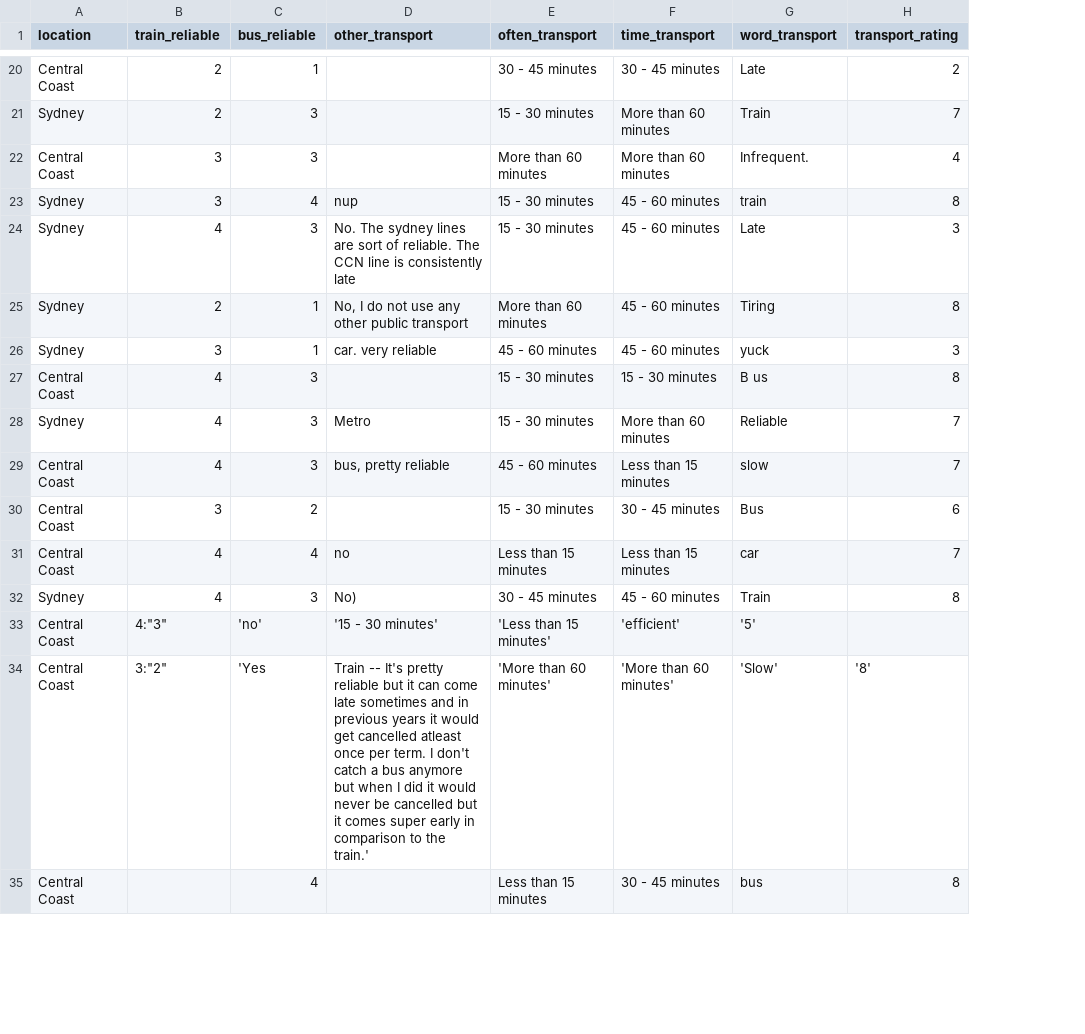
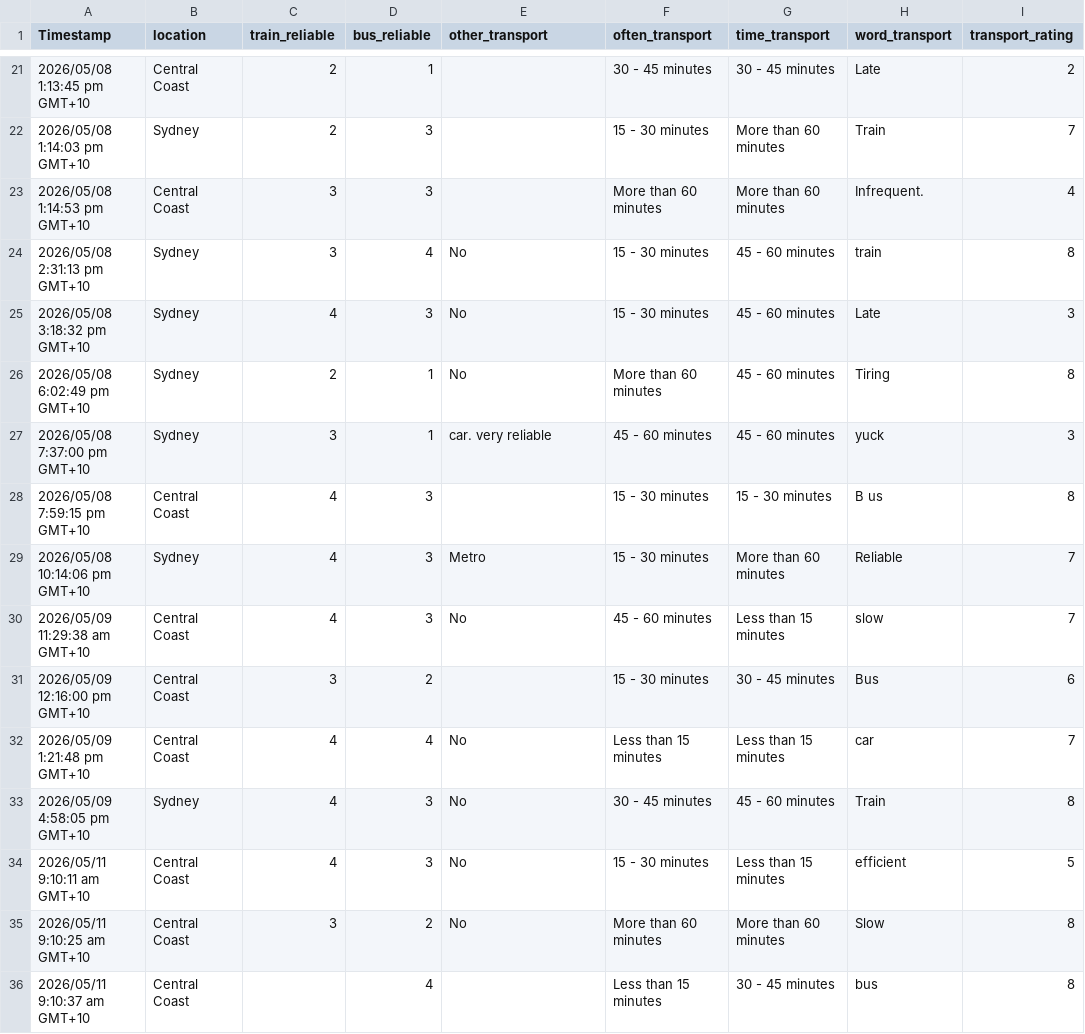
Before and after one commit to maxedmunds2011/9CT-Task-1, a CSV file: PublicTransportViewpoint.csv, drawn as a sheet; only a part is shown, gaps mark what is left out; removed rows and columns are numbered as before the commit, all else as after; the diff covers the shown part only; the diff names each change by its address in the sheet, - before the commit and + after, or states it on an @@ line.

```diff
--- a/PublicTransportViewpoint.csv
+++ b/PublicTransportViewpoint.csv
+column A (Timestamp), rows 21-33: 2026/05/08 1:13:45 pm GMT+10 | 2026/05/08 1:14:03 pm GMT+10 | 2026/05/08 1:14:53 pm GMT+10 | 2026/05/08 2:31:13 pm GMT+10 | 2026/05/08 3:18:32 pm GMT+10 | 2026/05/08 6:02:49 pm GMT+10 | 2026/05/08 7:37:00 pm GMT+10 | 2026/05/08 7:59:15 pm GMT+10 | 2026/05/08 10:14:06 pm GMT+10 | 2026/05/09 11:29:38 am GMT+10 | 2026/05/09 12:16:00 pm GMT+10 | 2026/05/09 1:21:48 pm GMT+10 | 2026/05/09 4:58:05 pm GMT+10; rows 35-36: 2026/05/11 9:10:25 am GMT+10 | 2026/05/11 9:10:37 am GMT+10
-E24 (other_transport): nup
+E24 (other_transport): No
-E25 (other_transport): No. The sydney lines are sort of reliable. The CCN line is consistently late
+E25 (other_transport): No
-E26 (other_transport): No, I do not use any other public transport
+E26 (other_transport): No
-E30 (other_transport): bus, pretty reliable
+E30 (other_transport): No
-E32 (other_transport): no
+E32 (other_transport): No
-E33 (other_transport): No)
+E33 (other_transport): No
-row 33: Central Coast | 4:"3" | 'no' | '15 - 30 minutes' | 'Less than 15 minutes' | 'efficient' | '5'
+row 34: 2026/05/11 9:10:11 am GMT+10 | Central Coast | 4 | 3 | No | 15 - 30 minutes | Less than 15 minutes | efficient | 5
-C35 (train_reliable): 3:"2"
+C35 (train_reliable): 3
-D35 (bus_reliable): 'Yes
+D35 (bus_reliable): 2
-E35 (other_transport): Train -- It's pretty reliable but it can come late sometimes and in previous years it would get cancelled atleast once per term. I don't catch a bus anymore but when I did it would never be cancelled but it comes super early in comparison to the train.'
+E35 (other_transport): No
-F35 (often_transport): 'More than 60 minutes'
+F35 (often_transport): More than 60 minutes
-G35 (time_transport): 'More than 60 minutes'
+G35 (time_transport): More than 60 minutes
-H35 (word_transport): 'Slow'
+H35 (word_transport): Slow
-I35 (transport_rating): '8'
+I35 (transport_rating): 8
```
Also changed, not shown: 4 added rows, 2 removed rows and 12 edited cells elsewhere in this file, 2 other files.
